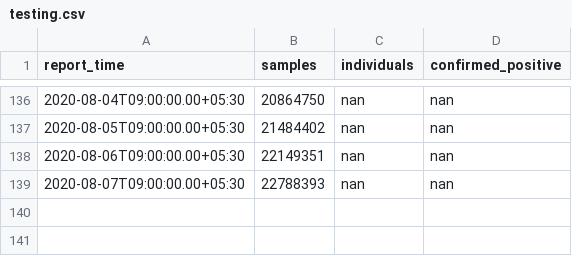
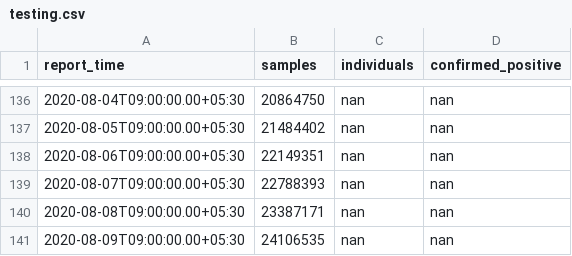
Before and after one commit to jishnupdas/Covid-19-IND, a CSV file: data/testing.csv, drawn as a sheet; only a part is shown, gaps mark what is left out.

```diff
--- a/data/testing.csv
+++ b/data/testing.csv
@@ -139 +139,3 @@ report_time,samples,individuals,confirmed_positive
 2020-08-07T09:00:00.00+05:30,22788393,nan,nan
+2020-08-08T09:00:00.00+05:30,23387171,nan,nan
+2020-08-09T09:00:00.00+05:30,24106535,nan,nan
```
Also changed, not shown: data/confirmed.csv, data/cured.csv, 5 other files.
